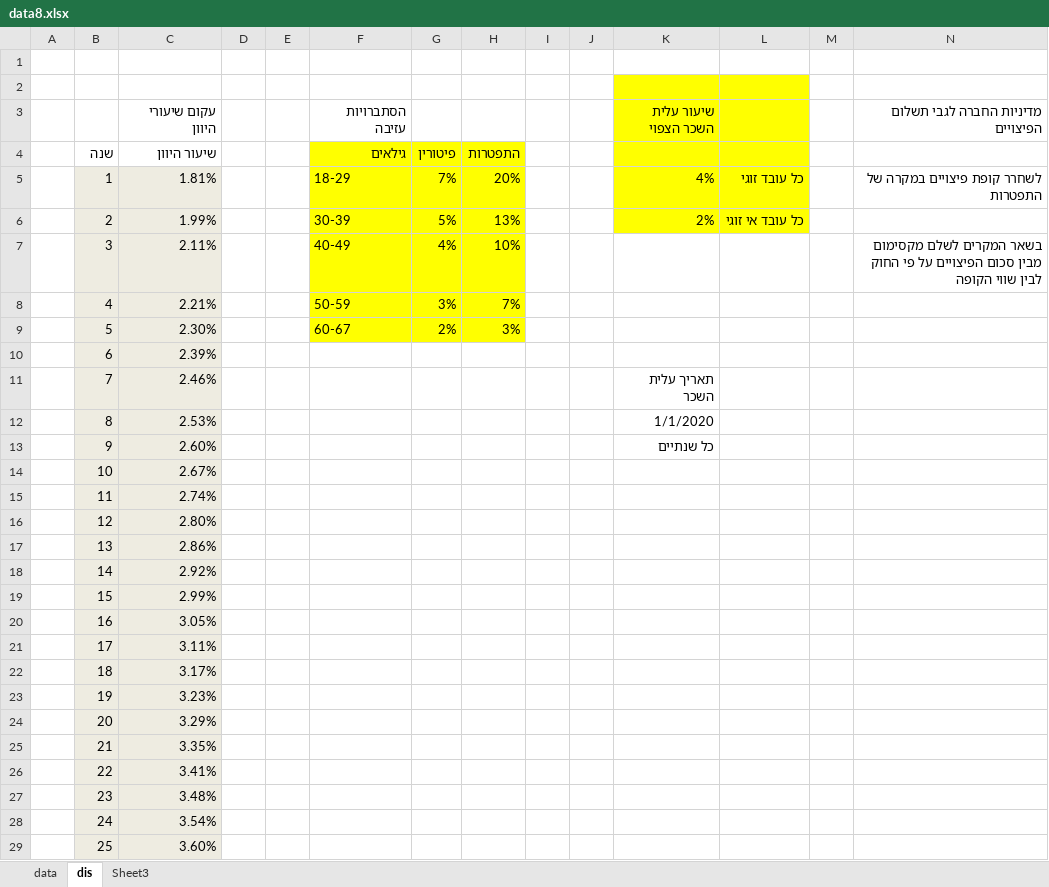
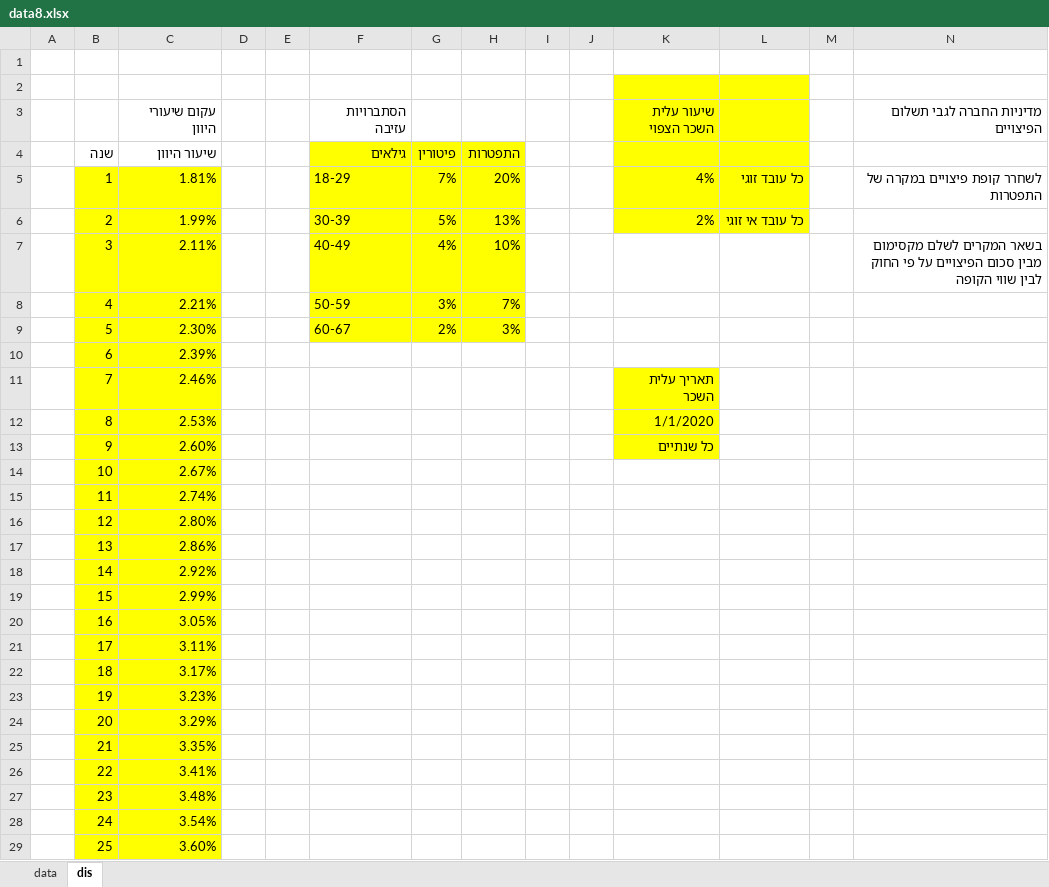
Before and after one commit to MatanLazimi/Finance_Project, an Excel workbook: data8.xlsx, sheet dis, drawn as a sheet; only a part is shown; values as stored, in another font and other column widths than the file's, no borders; the diff covers the shown part only; the diff names each change by its address in the sheet, - before the commit and + after, or states it on an @@ line.

```diff
--- a/data8.xlsx (sheet dis)
+++ b/data8.xlsx (sheet dis)
-sheet tab: Sheet3
-B5:C29 fill: #EEECE1
+B5:C29 fill: #FFFF00
-K11:K13 fill: none
+K11:K13 fill: #FFFF00
```
Also changed, not shown: cell formats elsewhere in this sheet, 1 other file.
